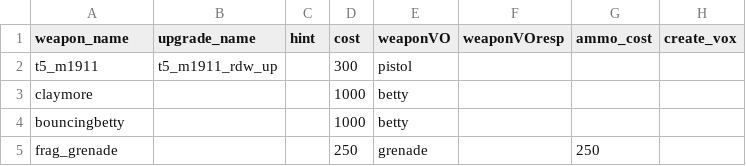
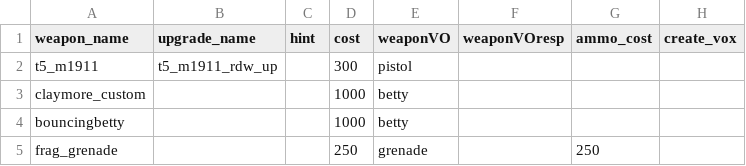
Before and after one commit to marinesciencedude/Black-Ops-Trilogy-Weapon-Packs, a CSV file: mods/bo_weapons/gamedata/weapons/zm/zm_cosmodrome_weapons.csv, drawn as a sheet; only a part is shown; the diff names each change by its address in the sheet, - before the commit and + after, or states it on an @@ line.

```diff
--- a/mods/bo_weapons/gamedata/weapons/zm/zm_cosmodrome_weapons.csv
+++ b/mods/bo_weapons/gamedata/weapons/zm/zm_cosmodrome_weapons.csv
-A3 (weapon_name): claymore
+A3 (weapon_name): claymore_custom
```
Also changed, not shown: mods/bo_weapons/gamedata/weapons/zm/zm_asylum_weapons.csv, mods/bo_weapons/gamedata/weapons/zm/zm_factory_weapons.csv, 50 other files.
